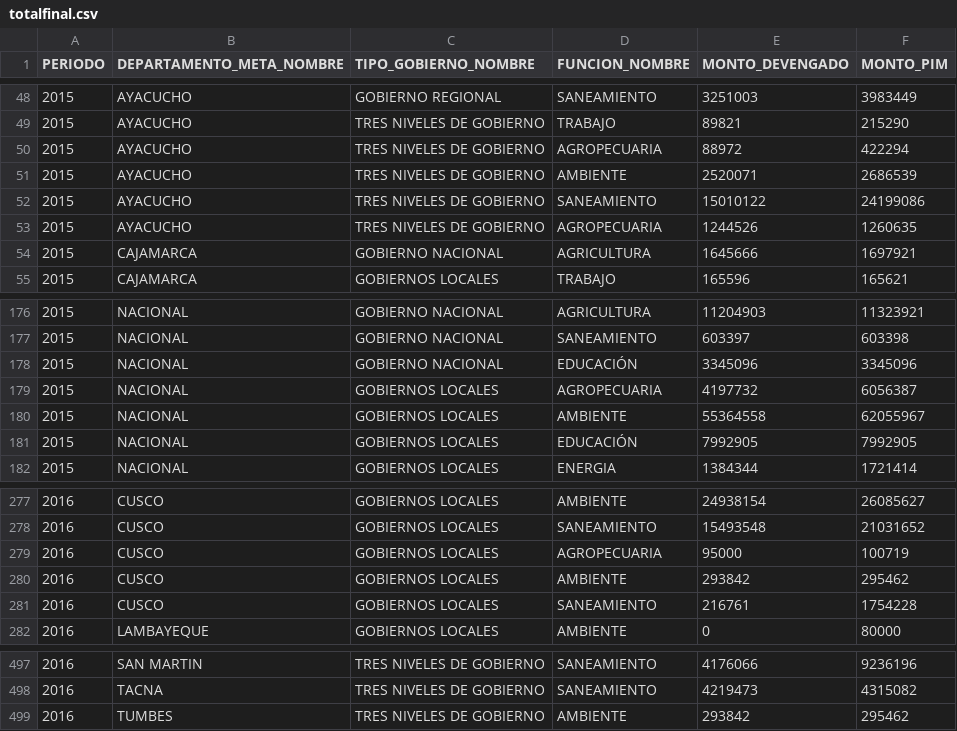
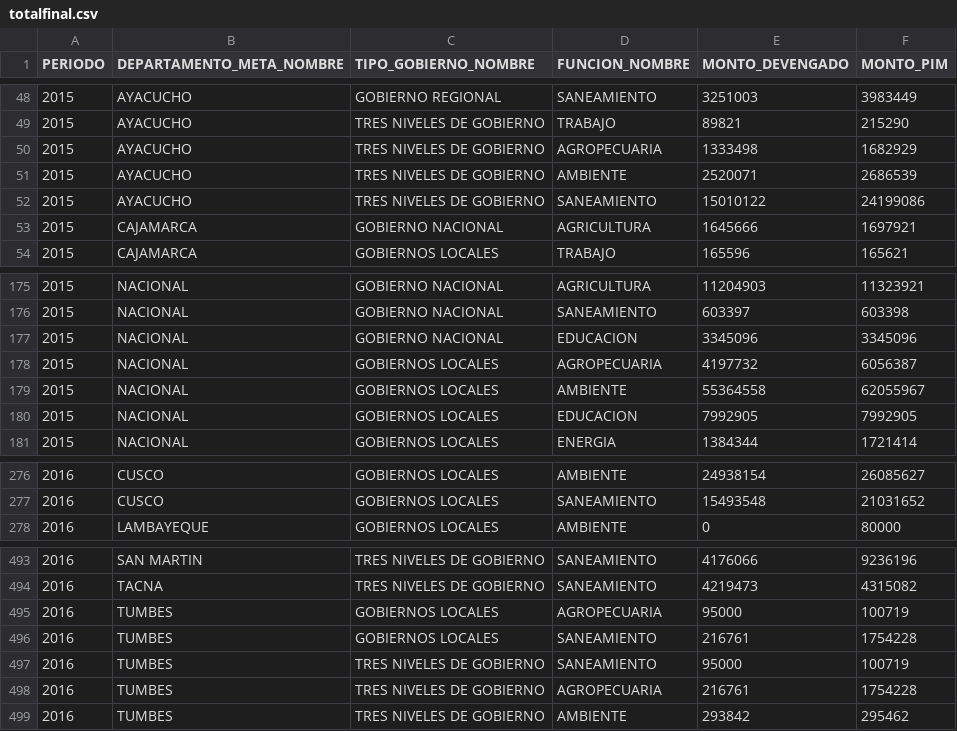
Before and after one commit to karinafustamante/belencita, a CSV file: datasets/totalfinal.csv, drawn as a sheet; only a part is shown, gaps mark what is left out; the diff covers the shown part only.

Commit message:
Add files via upload

```diff
--- a/datasets/totalfinal.csv
+++ b/datasets/totalfinal.csv
@@ -49,6 +49,5 @@ PERIODO,DEPARTAMENTO_META_NOMBRE,TIPO_GOBIERNO_NOMBRE,FUNCION_NOMBRE,MONTO_DEVEN
 2015,AYACUCHO,TRES NIVELES DE GOBIERNO,TRABAJO,89821,215290
-2015,AYACUCHO,TRES NIVELES DE GOBIERNO,AGROPECUARIA,88972,422294
+2015,AYACUCHO,TRES NIVELES DE GOBIERNO,AGROPECUARIA,1333498,1682929
 2015,AYACUCHO,TRES NIVELES DE GOBIERNO,AMBIENTE,2520071,2686539
 2015,AYACUCHO,TRES NIVELES DE GOBIERNO,SANEAMIENTO,15010122,24199086
-2015,AYACUCHO,TRES NIVELES DE GOBIERNO,AGROPECUARIA,1244526,1260635
 2015,CAJAMARCA,GOBIERNO NACIONAL,AGRICULTURA,1645666,1697921
@@ -177,6 +176,6 @@ PERIODO,DEPARTAMENTO_META_NOMBRE,TIPO_GOBIERNO_NOMBRE,FUNCION_NOMBRE,MONTO_DEVEN
 2015,NACIONAL,GOBIERNO NACIONAL,SANEAMIENTO,603397,603398
-2015,NACIONAL,GOBIERNO NACIONAL,EDUCACIÓN,3345096,3345096
+2015,NACIONAL,GOBIERNO NACIONAL,EDUCACION,3345096,3345096
 2015,NACIONAL,GOBIERNOS LOCALES,AGROPECUARIA,4197732,6056387
 2015,NACIONAL,GOBIERNOS LOCALES,AMBIENTE,55364558,62055967
-2015,NACIONAL,GOBIERNOS LOCALES,EDUCACIÓN,7992905,7992905
+2015,NACIONAL,GOBIERNOS LOCALES,EDUCACION,7992905,7992905
 2015,NACIONAL,GOBIERNOS LOCALES,ENERGIA,1384344,1721414
@@ -278,5 +277,2 @@ PERIODO,DEPARTAMENTO_META_NOMBRE,TIPO_GOBIERNO_NOMBRE,FUNCION_NOMBRE,MONTO_DEVEN
 2016,CUSCO,GOBIERNOS LOCALES,SANEAMIENTO,15493548,21031652
-2016,CUSCO,GOBIERNOS LOCALES,AGROPECUARIA,95000,100719
-2016,CUSCO,GOBIERNOS LOCALES,AMBIENTE,293842,295462
-2016,CUSCO,GOBIERNOS LOCALES,SANEAMIENTO,216761,1754228
 2016,LAMBAYEQUE,GOBIERNOS LOCALES,AMBIENTE,0,80000
@@ -498,2 +494,6 @@ PERIODO,DEPARTAMENTO_META_NOMBRE,TIPO_GOBIERNO_NOMBRE,FUNCION_NOMBRE,MONTO_DEVEN
 2016,TACNA,TRES NIVELES DE GOBIERNO,SANEAMIENTO,4219473,4315082
+2016,TUMBES,GOBIERNOS LOCALES,AGROPECUARIA,95000,100719
+2016,TUMBES,GOBIERNOS LOCALES,SANEAMIENTO,216761,1754228
+2016,TUMBES,TRES NIVELES DE GOBIERNO,SANEAMIENTO,95000,100719
+2016,TUMBES,TRES NIVELES DE GOBIERNO,AGROPECUARIA,216761,1754228
 2016,TUMBES,TRES NIVELES DE GOBIERNO,AMBIENTE,293842,295462
```
Also changed, not shown: 7 edited cells elsewhere in this file.
